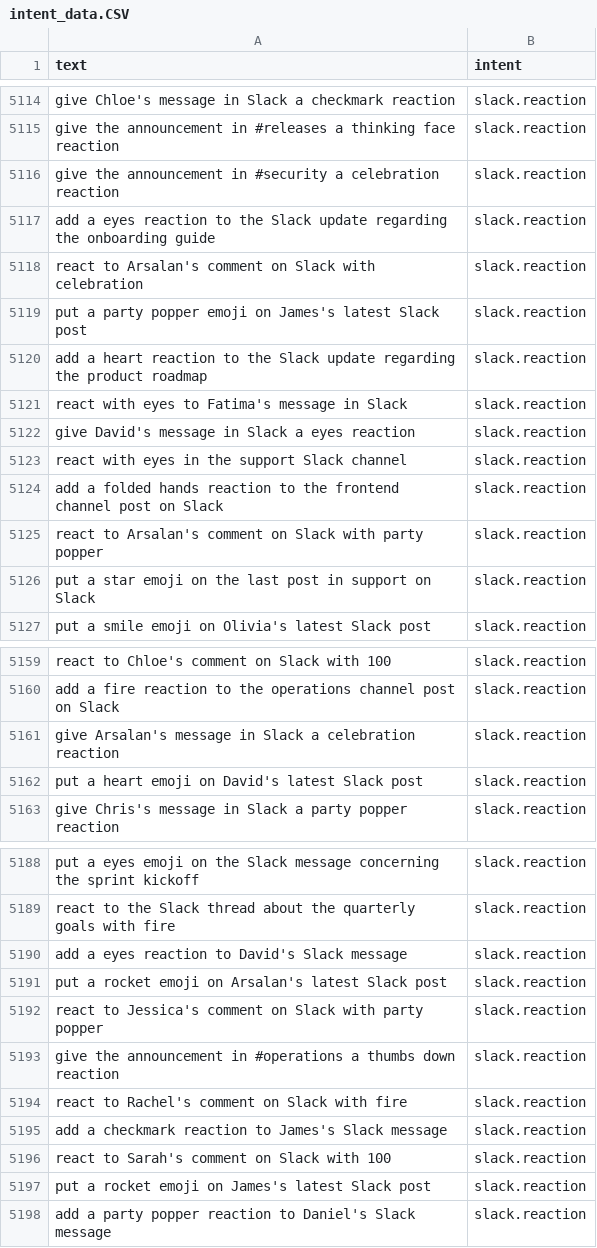
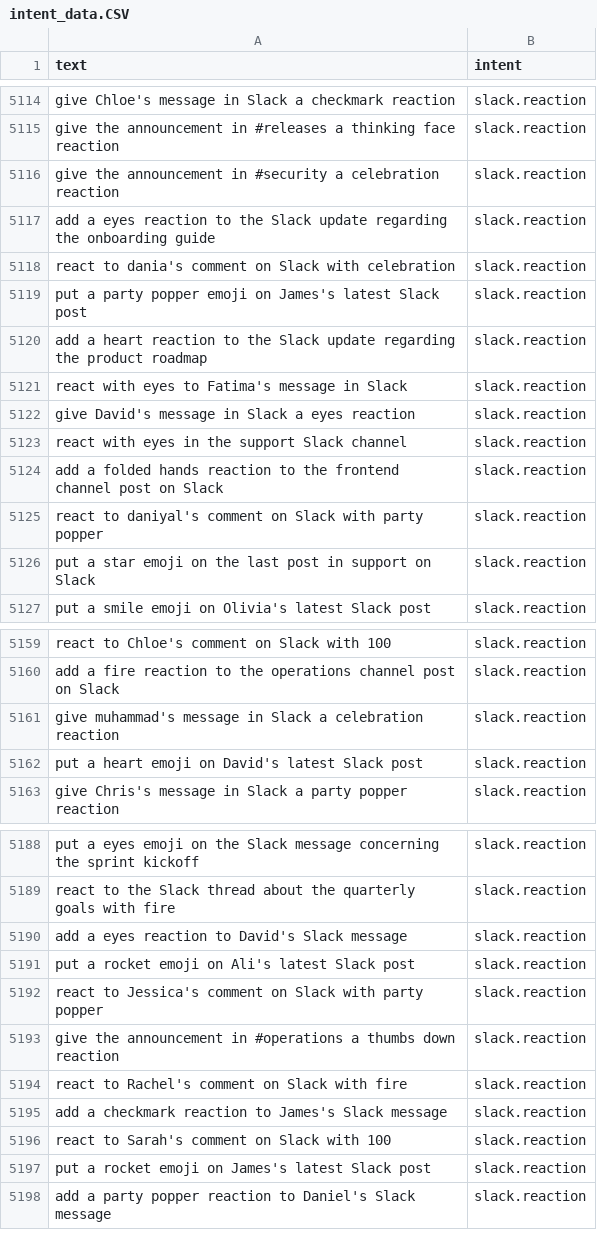
Before and after one commit to omerfarooque-clentro/Agentic-Assistant, a CSV file: agent/routing/data/intent_data.CSV, drawn as a sheet; only a part is shown, gaps mark what is left out; the diff covers the shown part only.

Commit message:
Improve Data in intent_data.CSV, rprevent name arsalan from being used throughout dataset and let dataset have different names, for unbiased classification.

```diff
--- a/agent/routing/data/intent_data.CSV
+++ b/agent/routing/data/intent_data.CSV
@@ -5117,3 +5117,3 @@ give the announcement in #security a celebration reaction,slack.reaction
 add a eyes reaction to the Slack update regarding the onboarding guide,slack.reaction
-react to Arsalan's comment on Slack with celebration,slack.reaction
+react to dania's comment on Slack with celebration,slack.reaction
 put a party popper emoji on James's latest Slack post,slack.reaction
@@ -5124,3 +5124,3 @@ react with eyes in the support Slack channel,slack.reaction
 add a folded hands reaction to the frontend channel post on Slack,slack.reaction
-react to Arsalan's comment on Slack with party popper,slack.reaction
+react to daniyal's comment on Slack with party popper,slack.reaction
 put a star emoji on the last post in support on Slack,slack.reaction
@@ -5160,3 +5160,3 @@ react to Chloe's comment on Slack with 100,slack.reaction
 add a fire reaction to the operations channel post on Slack,slack.reaction
-give Arsalan's message in Slack a celebration reaction,slack.reaction
+give muhammad's message in Slack a celebration reaction,slack.reaction
 put a heart emoji on David's latest Slack post,slack.reaction
@@ -5190,3 +5190,3 @@ react to the Slack thread about the quarterly goals with fire,slack.reaction
 add a eyes reaction to David's Slack message,slack.reaction
-put a rocket emoji on Arsalan's latest Slack post,slack.reaction
+put a rocket emoji on Ali's latest Slack post,slack.reaction
 react to Jessica's comment on Slack with party popper,slack.reaction
```
Also changed, not shown: 27 edited cells elsewhere in this file.
